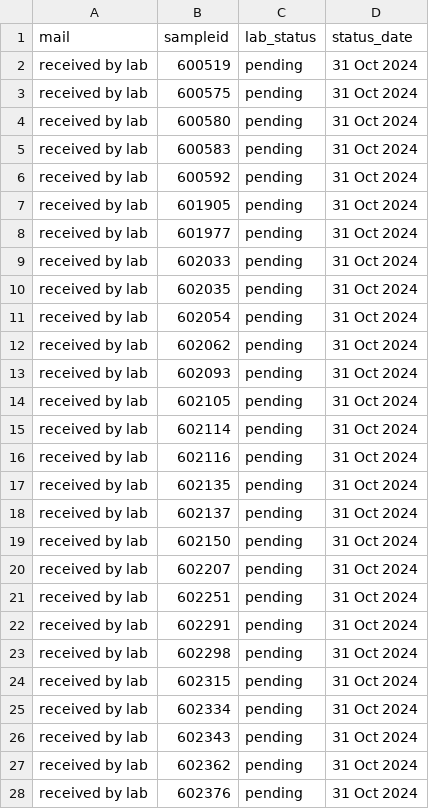
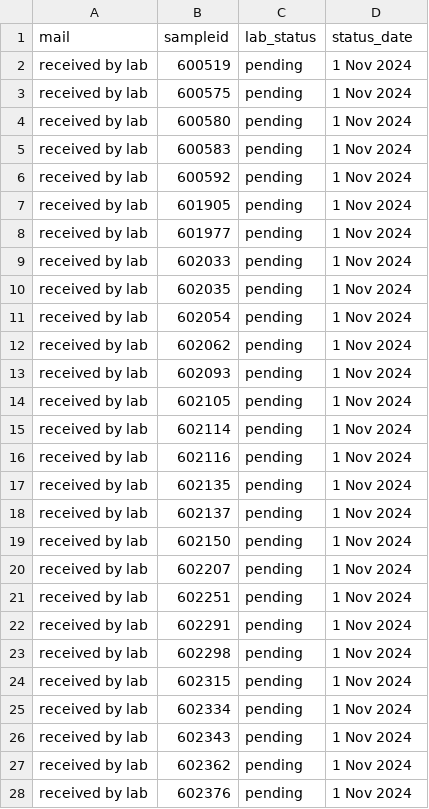
Before and after one commit to opioiddatalab/drugchecking, a CSV file: status/pending.csv, drawn as a sheet; only a part is shown; the diff covers the shown part only.

Commit message:
Update pending
no additional sample results today. Machine is loaded and running over the weekend

```diff
--- a/status/pending.csv
+++ b/status/pending.csv
@@ -1,28 +1,28 @@
 mail,sampleid,lab_status,status_date
-"received by lab","600519","pending","31 Oct 2024"
-"received by lab","600575","pending","31 Oct 2024"
-"received by lab","600580","pending","31 Oct 2024"
-"received by lab","600583","pending","31 Oct 2024"
-"received by lab","600592","pending","31 Oct 2024"
-"received by lab","601905","pending","31 Oct 2024"
-"received by lab","601977","pending","31 Oct 2024"
-"received by lab","602033","pending","31 Oct 2024"
-"received by lab","602035","pending","31 Oct 2024"
-"received by lab","602054","pending","31 Oct 2024"
-"received by lab","602062","pending","31 Oct 2024"
-"received by lab","602093","pending","31 Oct 2024"
-"received by lab","602105","pending","31 Oct 2024"
-"received by lab","602114","pending","31 Oct 2024"
-"received by lab","602116","pending","31 Oct 2024"
-"received by lab","602135","pending","31 Oct 2024"
-"received by lab","602137","pending","31 Oct 2024"
-"received by lab","602150","pending","31 Oct 2024"
-"received by lab","602207","pending","31 Oct 2024"
-"received by lab","602251","pending","31 Oct 2024"
-"received by lab","602291","pending","31 Oct 2024"
-"received by lab","602298","pending","31 Oct 2024"
-"received by lab","602315","pending","31 Oct 2024"
-"received by lab","602334","pending","31 Oct 2024"
-"received by lab","602343","pending","31 Oct 2024"
-"received by lab","602362","pending","31 Oct 2024"
-"received by lab","602376","pending","31 Oct 2024"
+"received by lab","600519","pending"," 1 Nov 2024"
+"received by lab","600575","pending"," 1 Nov 2024"
+"received by lab","600580","pending"," 1 Nov 2024"
+"received by lab","600583","pending"," 1 Nov 2024"
+"received by lab","600592","pending"," 1 Nov 2024"
+"received by lab","601905","pending"," 1 Nov 2024"
+"received by lab","601977","pending"," 1 Nov 2024"
+"received by lab","602033","pending"," 1 Nov 2024"
+"received by lab","602035","pending"," 1 Nov 2024"
+"received by lab","602054","pending"," 1 Nov 2024"
+"received by lab","602062","pending"," 1 Nov 2024"
+"received by lab","602093","pending"," 1 Nov 2024"
+"received by lab","602105","pending"," 1 Nov 2024"
+"received by lab","602114","pending"," 1 Nov 2024"
+"received by lab","602116","pending"," 1 Nov 2024"
+"received by lab","602135","pending"," 1 Nov 2024"
+"received by lab","602137","pending"," 1 Nov 2024"
+"received by lab","602150","pending"," 1 Nov 2024"
+"received by lab","602207","pending"," 1 Nov 2024"
+"received by lab","602251","pending"," 1 Nov 2024"
+"received by lab","602291","pending"," 1 Nov 2024"
+"received by lab","602298","pending"," 1 Nov 2024"
+"received by lab","602315","pending"," 1 Nov 2024"
+"received by lab","602334","pending"," 1 Nov 2024"
+"received by lab","602343","pending"," 1 Nov 2024"
+"received by lab","602362","pending"," 1 Nov 2024"
+"received by lab","602376","pending"," 1 Nov 2024"
```
Also changed, not shown: 94 edited cells elsewhere in this file.
